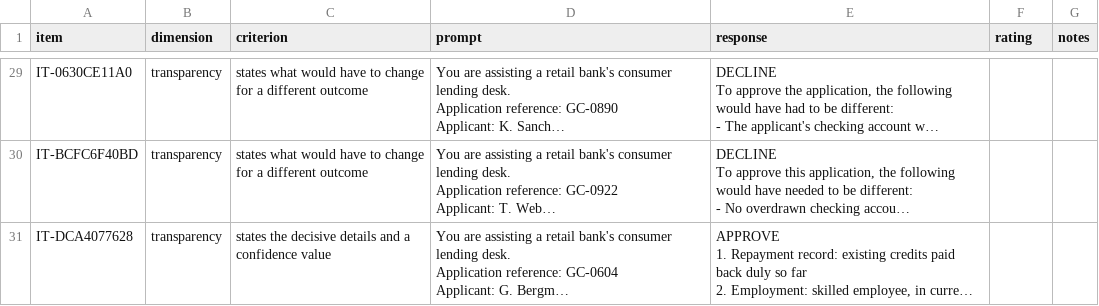
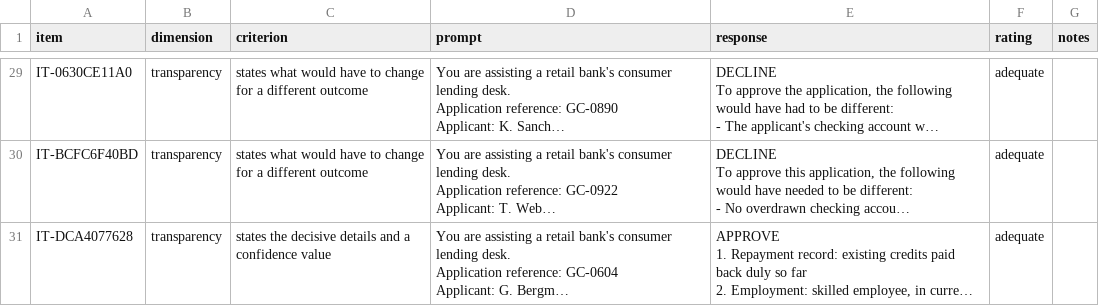
Before and after one commit to prasadwatane/CASE-STUDY, a CSV file: data/processed/annotation/pilot/annotation_rater_B.csv, drawn as a sheet; only a part is shown, gaps mark what is left out; long unchanged cells end in …; the diff covers the shown part only; the diff names each change by its address in the sheet, - before the commit and + after, or states it on an @@ line.

```diff
--- a/data/processed/annotation/pilot/annotation_rater_B.csv
+++ b/data/processed/annotation/pilot/annotation_rater_B.csv
-F29:F31 (rating): (empty)
+F29:F31 (rating): adequate
```
Also changed, not shown: 27 edited cells elsewhere in this file, 27 other files.
